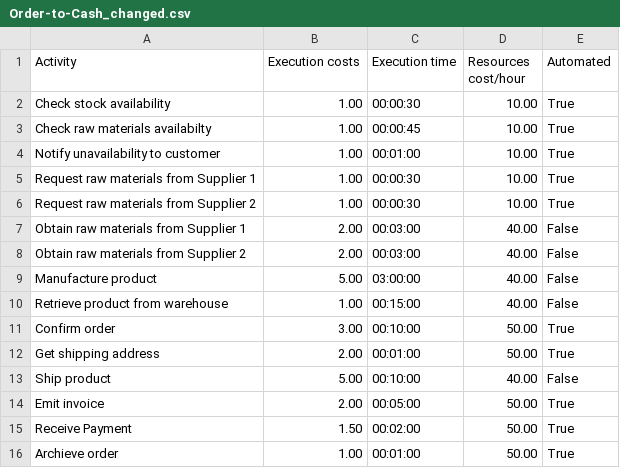
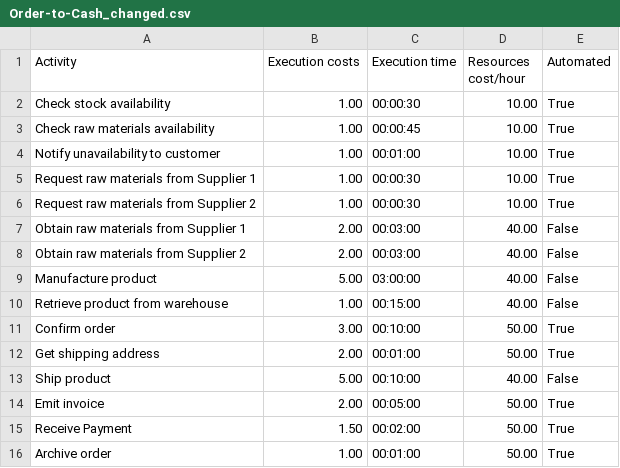
Before and after one commit to timucini/causality_project, a CSV file: resources/simulation_data/Order-to-Cash_changed.csv, drawn as a sheet.

```diff
--- a/resources/simulation_data/Order-to-Cash_changed.csv
+++ b/resources/simulation_data/Order-to-Cash_changed.csv
@@ -2,3 +2,3 @@
 Check stock availability,1.00,00:00:30,10.00,True
-Check raw materials availabilty,1.00,00:00:45,10.00,True
+Check raw materials availability,1.00,00:00:45,10.00,True
 Notify unavailability to customer,1.00,00:01:00,10.00,True
@@ -15,2 +15,2 @@ Emit invoice,2.00,00:05:00,50.00,True
 Receive Payment,1.50,00:02:00,50.00,True
-Archieve order,1.00,00:01:00,50.00,True
+Archive order,1.00,00:01:00,50.00,True
```
Also changed, not shown: resources/case_tables/unchanged.csv, resources/causality_feature_tables/cost_explanation.csv, 6 other files.
